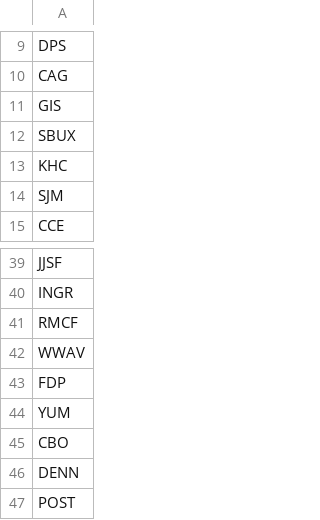
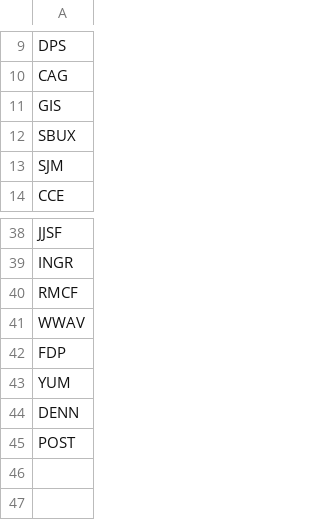
Before and after one commit to avnit/Project, a CSV file: Data/holdings-xlk.csv, drawn as a sheet; only a part is shown, gaps mark what is left out; the diff names each change by its address in the sheet, - before the commit and + after, or states it on an @@ line.

```diff
--- a/Data/holdings-xlk.csv
+++ b/Data/holdings-xlk.csv
-row 13: KHC
-row 45: CBO
```
Also changed, not shown: 4 other files.
